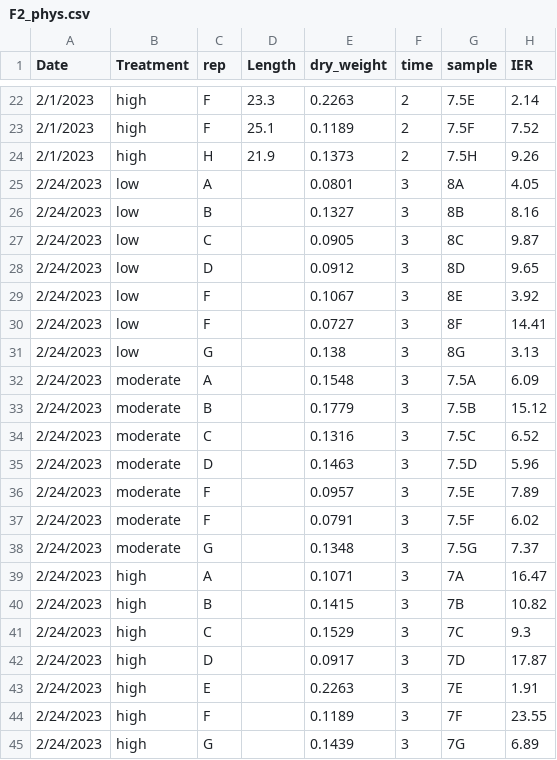
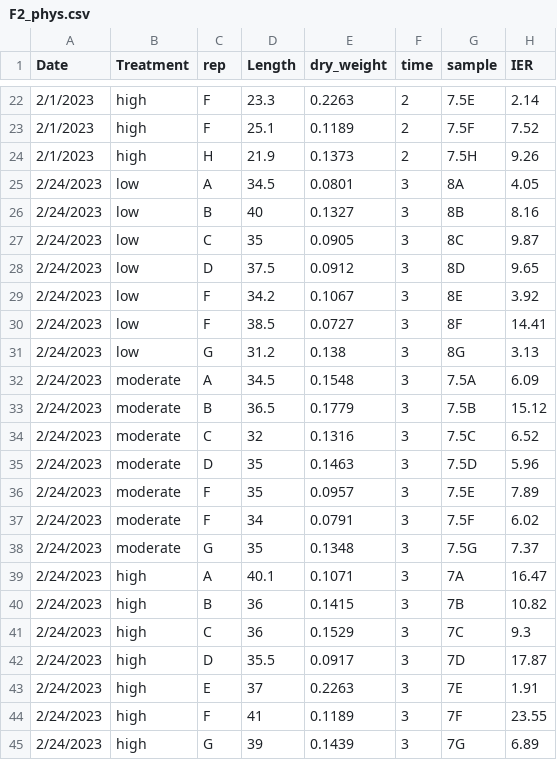
Before and after one commit to NEFSC/EAD-ASEB-Airradians_multigen_OA, a CSV file: RAnalysis/Data/Physiology/F2_phys.csv, drawn as a sheet; only a part is shown, gaps mark what is left out; the diff names each change by its address in the sheet, - before the commit and + after, or states it on an @@ line.

Commit message:
F2 lengths added for F2_phys.csv

```diff
--- a/RAnalysis/Data/Physiology/F2_phys.csv
+++ b/RAnalysis/Data/Physiology/F2_phys.csv
-D25 (Length): (empty)
+D25 (Length): 34.5
-D26 (Length): (empty)
+D26 (Length): 40
-D27 (Length): (empty)
+D27 (Length): 35
-D28 (Length): (empty)
+D28 (Length): 37.5
-D29 (Length): (empty)
+D29 (Length): 34.2
-D30 (Length): (empty)
+D30 (Length): 38.5
-D31 (Length): (empty)
+D31 (Length): 31.2
-D32 (Length): (empty)
+D32 (Length): 34.5
-D33 (Length): (empty)
+D33 (Length): 36.5
-D34 (Length): (empty)
+D34 (Length): 32
-D35:D36 (Length): (empty)
+D35:D36 (Length): 35
-D37 (Length): (empty)
+D37 (Length): 34
-D38 (Length): (empty)
+D38 (Length): 35
-D39 (Length): (empty)
+D39 (Length): 40.1
-D40:D41 (Length): (empty)
+D40:D41 (Length): 36
-D42 (Length): (empty)
+D42 (Length): 35.5
-D43 (Length): (empty)
+D43 (Length): 37
-D44 (Length): (empty)
+D44 (Length): 41
-D45 (Length): (empty)
+D45 (Length): 39
```
